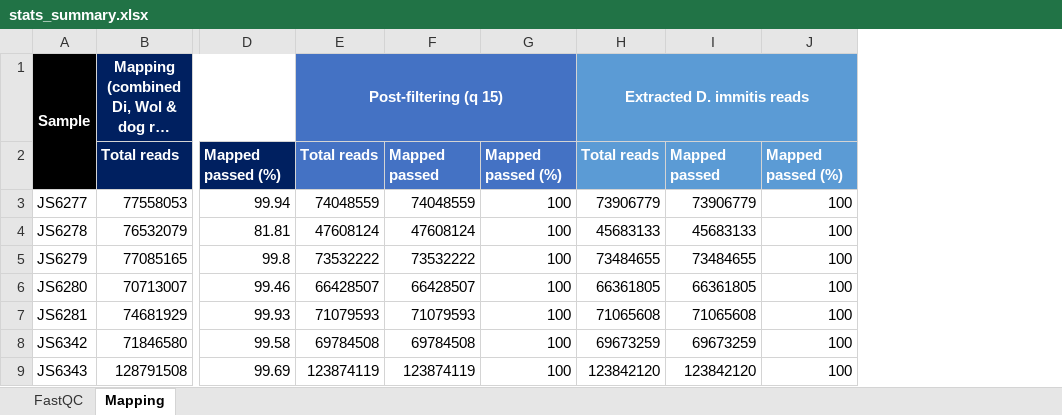
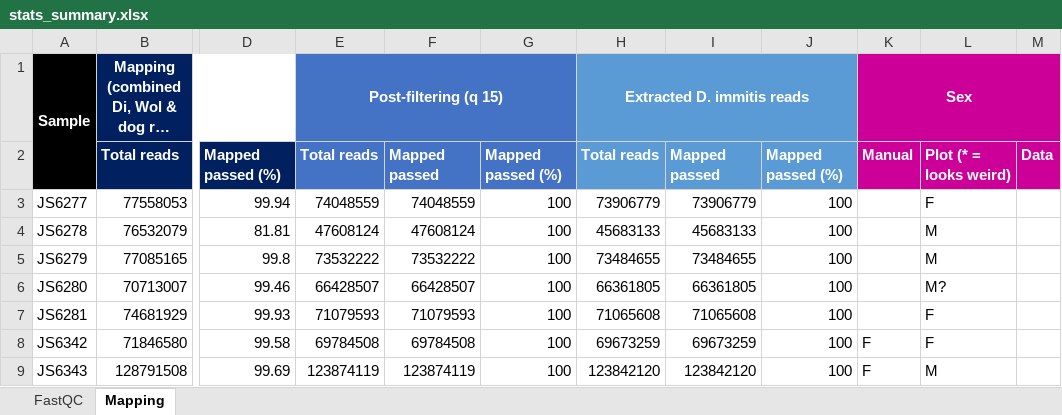
Before and after one commit to rosemondepower/heartworm_genome, an Excel workbook: 02_code/output/stats_summary.xlsx, sheet Mapping, drawn as a sheet; only a part is shown, gaps mark what is left out; long unchanged cells end in …; values as stored, in another font and other column widths than the file's, no borders; conditional formats not drawn; the diff names each change by its address in the sheet, - before the commit and + after, or states it on an @@ line.

```diff
--- a/02_code/output/stats_summary.xlsx (sheet Mapping)
+++ b/02_code/output/stats_summary.xlsx (sheet Mapping)
+column K, rows 1-9: Sex | Manual |  |  |  |  |  | F | F
+column L, rows 2-9: Plot (* = looks weird) | F | M | M | M? | F | F | M
+column M, row 2: Data
```
Also changed, not shown: sheet FastQC, 8 other files.
